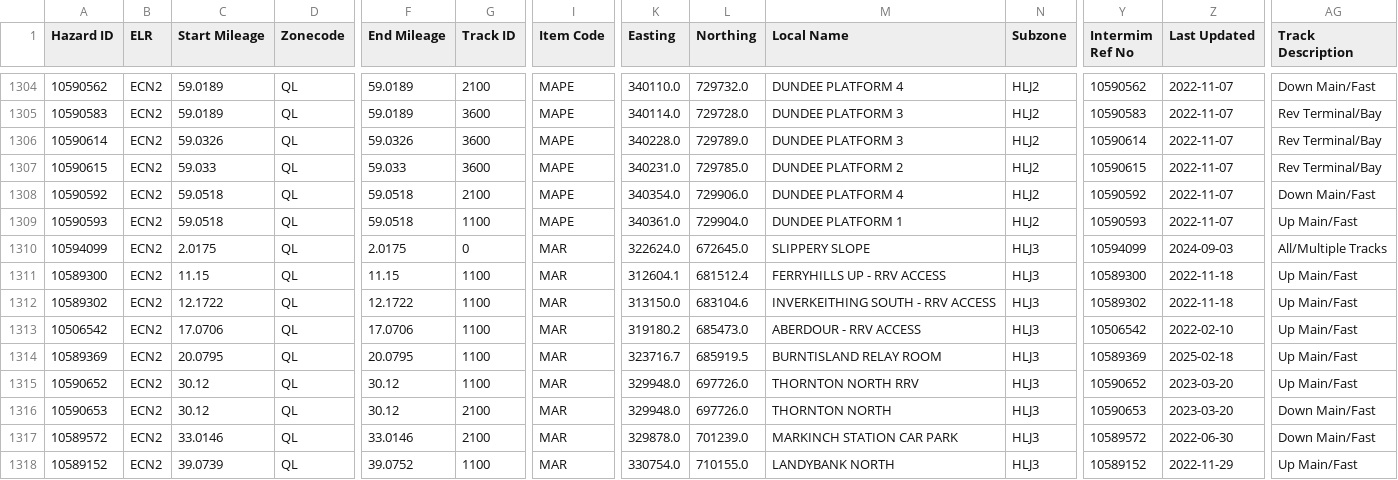
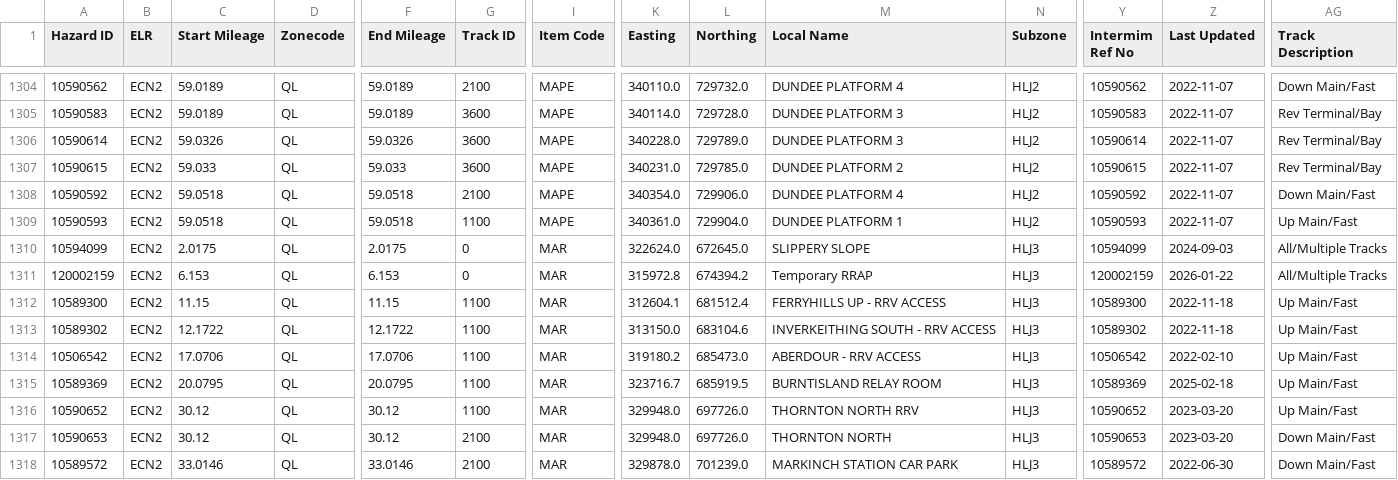
Before and after one commit to infrastructureclub/nr-national-hazard-directory, a CSV file: data/QL/coreData.csv, drawn as a sheet; only a part is shown, gaps mark what is left out; the shorter side is filled out with more unchanged rows; rows hold the shown columns only; the diff names each change by its address in the sheet, - before the commit and + after, or states it on an @@ line.

Commit message:
Automatic NRNHD data update

```diff
--- a/data/QL/coreData.csv
+++ b/data/QL/coreData.csv
+row 1311: 120002159 | ECN2 | 6.153 | QL | 6.153 | 0 | MAR | 315972.8 | 674394.2 | Temporary RRAP | HLJ3 | 120002159 | 2026-01-22 | All/Multiple Tracks
```
